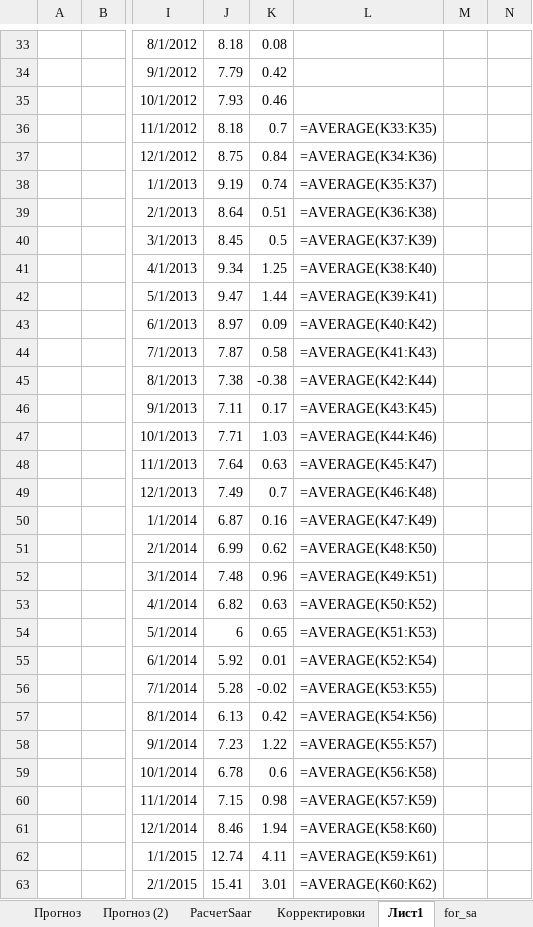
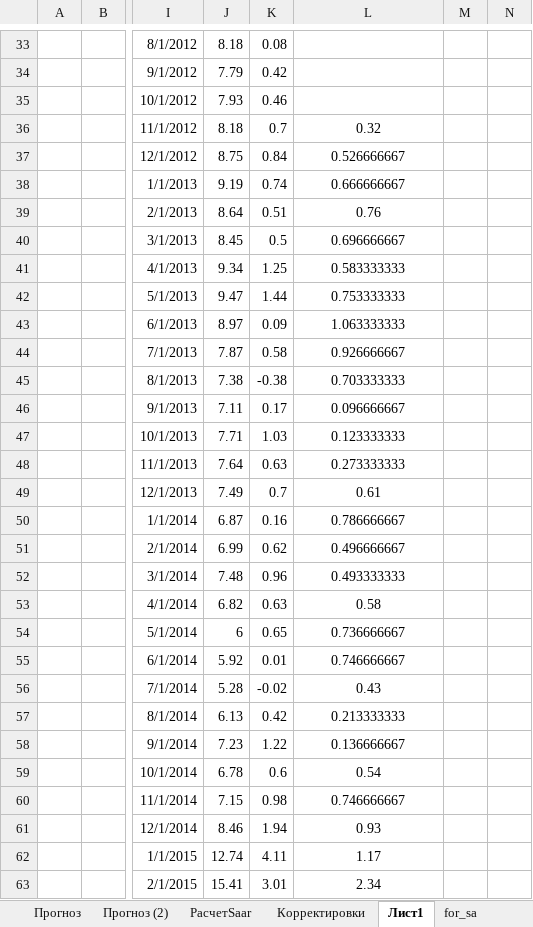
Before and after one commit to valalav/opus_forecast, an Excel workbook: assets/06_2026_02_Прогноз.xlsx, sheet Лист1, drawn as a sheet; only a part is shown, gaps mark what is left out; values as stored, in another font and other column widths than the file's, no borders; formulas without a stored value are shown as written; table styles not drawn; the diff covers the shown part only; the diff names each change by its address in the sheet, - before the commit and + after, or states it on an @@ line.

```diff
--- a/assets/06_2026_02_Прогноз.xlsx (sheet Лист1)
+++ b/assets/06_2026_02_Прогноз.xlsx (sheet Лист1)
-L36: =AVERAGE(K33:K35)
+L36: 0.32
-L37: =AVERAGE(K34:K36)
+L37: 0.526666667
-L38: =AVERAGE(K35:K37)
+L38: 0.666666667
-L39: =AVERAGE(K36:K38)
+L39: 0.76
-L40: =AVERAGE(K37:K39)
+L40: 0.696666667
-L41: =AVERAGE(K38:K40)
+L41: 0.583333333
-L42: =AVERAGE(K39:K41)
+L42: 0.753333333
-L43: =AVERAGE(K40:K42)
+L43: 1.063333333
-L44: =AVERAGE(K41:K43)
+L44: 0.926666667
-L45: =AVERAGE(K42:K44)
+L45: 0.703333333
-L46: =AVERAGE(K43:K45)
+L46: 0.096666667
-L47: =AVERAGE(K44:K46)
+L47: 0.123333333
-L48: =AVERAGE(K45:K47)
+L48: 0.273333333
-L49: =AVERAGE(K46:K48)
+L49: 0.61
-L50: =AVERAGE(K47:K49)
+L50: 0.786666667
-L51: =AVERAGE(K48:K50)
+L51: 0.496666667
-L52: =AVERAGE(K49:K51)
+L52: 0.493333333
-L53: =AVERAGE(K50:K52)
+L53: 0.58
-L54: =AVERAGE(K51:K53)
+L54: 0.736666667
-L55: =AVERAGE(K52:K54)
+L55: 0.746666667
-L56: =AVERAGE(K53:K55)
+L56: 0.43
-L57: =AVERAGE(K54:K56)
+L57: 0.213333333
-L58: =AVERAGE(K55:K57)
+L58: 0.136666667
-L59: =AVERAGE(K56:K58)
+L59: 0.54
-L60: =AVERAGE(K57:K59)
+L60: 0.746666667
-L61: =AVERAGE(K58:K60)
+L61: 0.93
-L62: =AVERAGE(K59:K61)
+L62: 1.17
-L63: =AVERAGE(K60:K62)
+L63: 2.34
```
Also changed, not shown: 125 edited cells elsewhere in this sheet, sheet РасчетSaar, sheet Прогноз (2), sheet Прогноз, hidden cells, charts or pictures, 13 other files.
